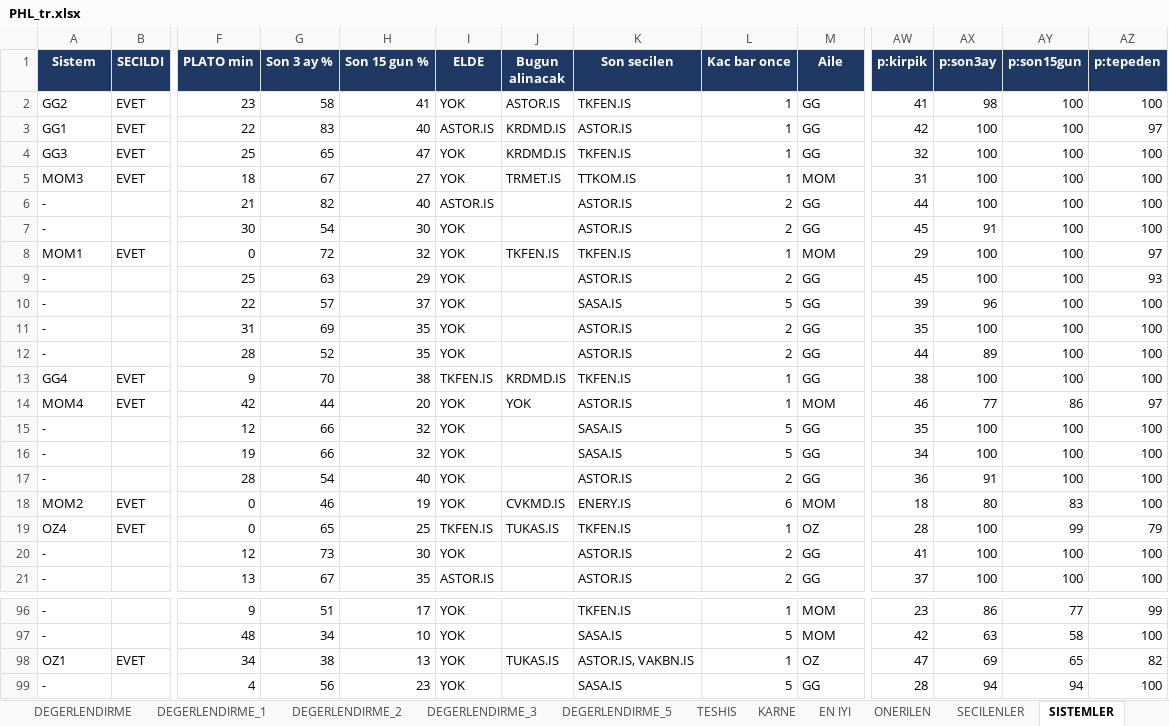
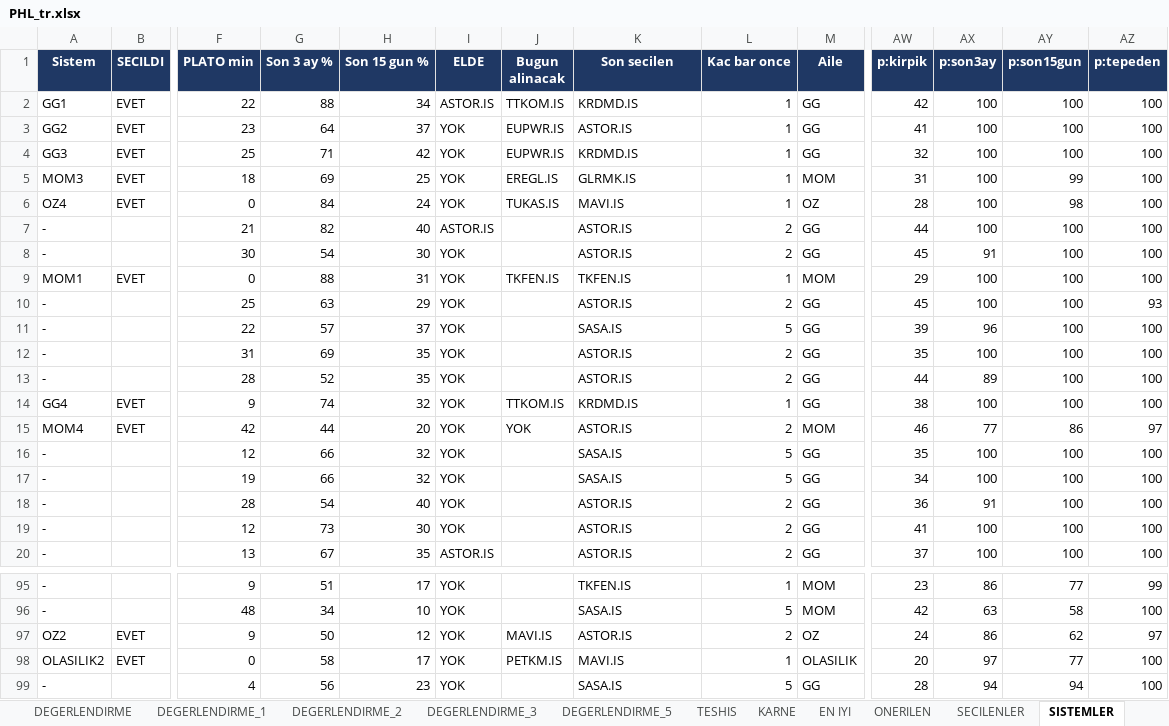
Before and after one commit to serkanche/portfoy, an Excel workbook: PHL_tr.xlsx, sheet SISTEMLER, drawn as a sheet; only a part is shown, gaps mark what is left out; values as stored, in another font and other column widths than the file's, no borders; removed rows and columns are numbered as before the commit, all else as after; rows hold the shown columns only; the diff covers the shown part only; the diff names each change by its address in the sheet, - before the commit and + after, or states it on an @@ line.

```diff
--- a/PHL_tr.xlsx (sheet SISTEMLER)
+++ b/PHL_tr.xlsx (sheet SISTEMLER)
+row 2: GG1 | EVET | 22 | 88 | 34 | ASTOR.IS | TTKOM.IS | KRDMD.IS | 1 | GG | 42 | 100 | 100 | 100
-G3 (Son 3 ay %): 58
+G3 (Son 3 ay %): 64
-H3 (Son 15 gun %): 41
+H3 (Son 15 gun %): 37
-J3 (Bugun alinacak): ASTOR.IS
+J3 (Bugun alinacak): EUPWR.IS
-K3 (Son secilen): TKFEN.IS
+K3 (Son secilen): ASTOR.IS
-AX3 (p:son3ay): 98
+AX3 (p:son3ay): 100
-row 3: GG1 | EVET | 22 | 83 | 40 | ASTOR.IS | KRDMD.IS | ASTOR.IS | 1 | GG | 42 | 100 | 100 | 97
-G4 (Son 3 ay %): 65
+G4 (Son 3 ay %): 71
-H4 (Son 15 gun %): 47
+H4 (Son 15 gun %): 42
-J4 (Bugun alinacak): KRDMD.IS
+J4 (Bugun alinacak): EUPWR.IS
-K4 (Son secilen): TKFEN.IS
+K4 (Son secilen): KRDMD.IS
-G5 (Son 3 ay %): 67
+G5 (Son 3 ay %): 69
-H5 (Son 15 gun %): 27
+H5 (Son 15 gun %): 25
-J5 (Bugun alinacak): TRMET.IS
+J5 (Bugun alinacak): EREGL.IS
-K5 (Son secilen): TTKOM.IS
+K5 (Son secilen): GLRMK.IS
-AY5 (p:son15gun): 100
+AY5 (p:son15gun): 99
+row 6: OZ4 | EVET | 0 | 84 | 24 | YOK | TUKAS.IS | MAVI.IS | 1 | OZ | 28 | 100 | 98 | 100
-G9 (Son 3 ay %): 72
+G9 (Son 3 ay %): 88
-H9 (Son 15 gun %): 32
+H9 (Son 15 gun %): 31
-AZ9 (p:tepeden): 97
+AZ9 (p:tepeden): 100
-G14 (Son 3 ay %): 70
+G14 (Son 3 ay %): 74
-H14 (Son 15 gun %): 38
+H14 (Son 15 gun %): 32
-I14 (ELDE): TKFEN.IS
+I14 (ELDE): YOK
-J14 (Bugun alinacak): KRDMD.IS
+J14 (Bugun alinacak): TTKOM.IS
-K14 (Son secilen): TKFEN.IS
+K14 (Son secilen): KRDMD.IS
-L15 (Kac bar once): 1
+L15 (Kac bar once): 2
-row 18: MOM2 | EVET | 0 | 46 | 19 | YOK | CVKMD.IS | ENERY.IS | 6 | MOM | 18 | 80 | 83 | 100
-row 19: OZ4 | EVET | 0 | 65 | 25 | TKFEN.IS | TUKAS.IS | TKFEN.IS | 1 | OZ | 28 | 100 | 99 | 79
-row 98: OZ1 | EVET | 34 | 38 | 13 | YOK | TUKAS.IS | ASTOR.IS, VAKBN.IS | 1 | OZ | 47 | 69 | 65 | 82
+row 97: OZ2 | EVET | 9 | 50 | 12 | YOK | MAVI.IS | ASTOR.IS | 2 | OZ | 24 | 86 | 62 | 97
+row 98: OLASILIK2 | EVET | 0 | 58 | 17 | YOK | PETKM.IS | MAVI.IS | 1 | OLASILIK | 20 | 97 | 77 | 100
```
Also changed, not shown: 2 added rows, 2 removed rows and 7 edited cells elsewhere in this sheet, sheet DEGERLENDIRME_5, sheet DEGERLENDIRME_3, sheet DEGERLENDIRME_2, sheet DEGERLENDIRME_1, sheet DEGERLENDIRME, sheet SECILENLER, 10 more sheets.
